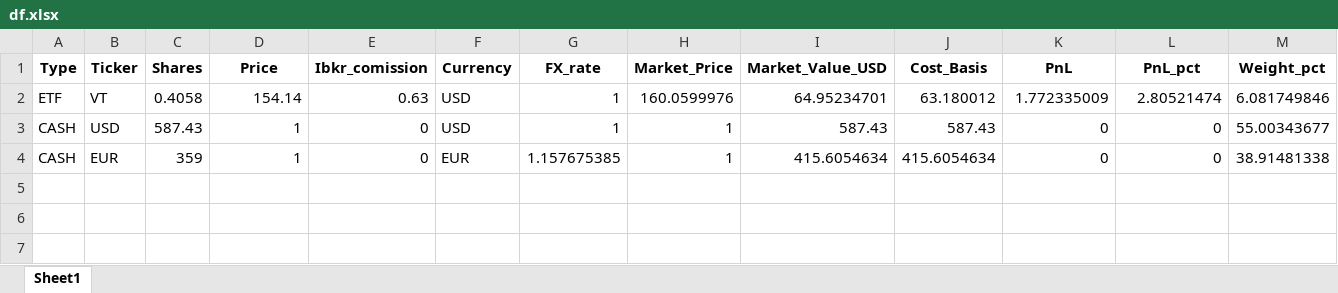
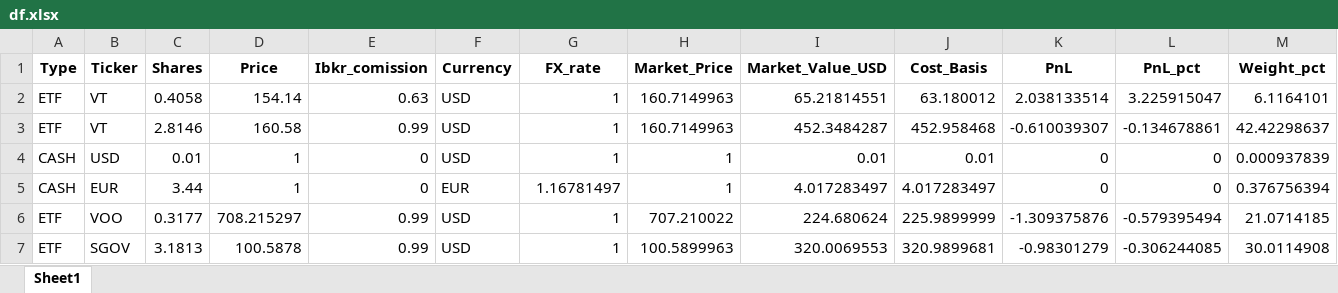
Before and after one commit to yevhen1231/ibkr-dashboard, an Excel workbook: Data/df.xlsx, sheet Sheet1, drawn as a sheet; values as stored, in another font and other column widths than the file's, no borders; addresses are those after the commit; the diff names each change by its address in the sheet, - before the commit and + after, or states it on an @@ line.

```diff
--- a/Data/df.xlsx (sheet Sheet1)
+++ b/Data/df.xlsx (sheet Sheet1)
-H2 (Market_Price): 160.0599976
+H2 (Market_Price): 160.7149963
-I2 (Market_Value_USD): 64.95234701
+I2 (Market_Value_USD): 65.21814551
-K2 (PnL): 1.772335009
+K2 (PnL): 2.038133514
-L2 (PnL_pct): 2.80521474
+L2 (PnL_pct): 3.225915047
-M2 (Weight_pct): 6.081749846
+M2 (Weight_pct): 6.1164101
+row 3: ETF | VT | 2.8146 | 160.58 | 0.99 | USD | 1 | 160.7149963 | 452.3484287 | 452.958468 | -0.610039307 | -0.134678861 | 42.42298637
-C4 (Shares): 587.43
+C4 (Shares): 0.01
-I4 (Market_Value_USD): 587.43
+I4 (Market_Value_USD): 0.01
-J4 (Cost_Basis): 587.43
+J4 (Cost_Basis): 0.01
-M4 (Weight_pct): 55.00343677
+M4 (Weight_pct): 0.000937839
-C5 (Shares): 359
+C5 (Shares): 3.44
-G5 (FX_rate): 1.157675385
+G5 (FX_rate): 1.16781497
-I5 (Market_Value_USD): 415.6054634
+I5 (Market_Value_USD): 4.017283497
-J5 (Cost_Basis): 415.6054634
+J5 (Cost_Basis): 4.017283497
-M5 (Weight_pct): 38.91481338
+M5 (Weight_pct): 0.376756394
+row 6: ETF | VOO | 0.3177 | 708.215297 | 0.99 | USD | 1 | 707.210022 | 224.680624 | 225.9899999 | -1.309375876 | -0.579395494 | 21.0714185
+row 7: ETF | SGOV | 3.1813 | 100.5878 | 0.99 | USD | 1 | 100.5899963 | 320.0069553 | 320.9899681 | -0.98301279 | -0.306244085 | 30.0114908
```
Also changed, not shown: Data/iau.xlsx, Data/sgov.xlsx, 2 other files.
